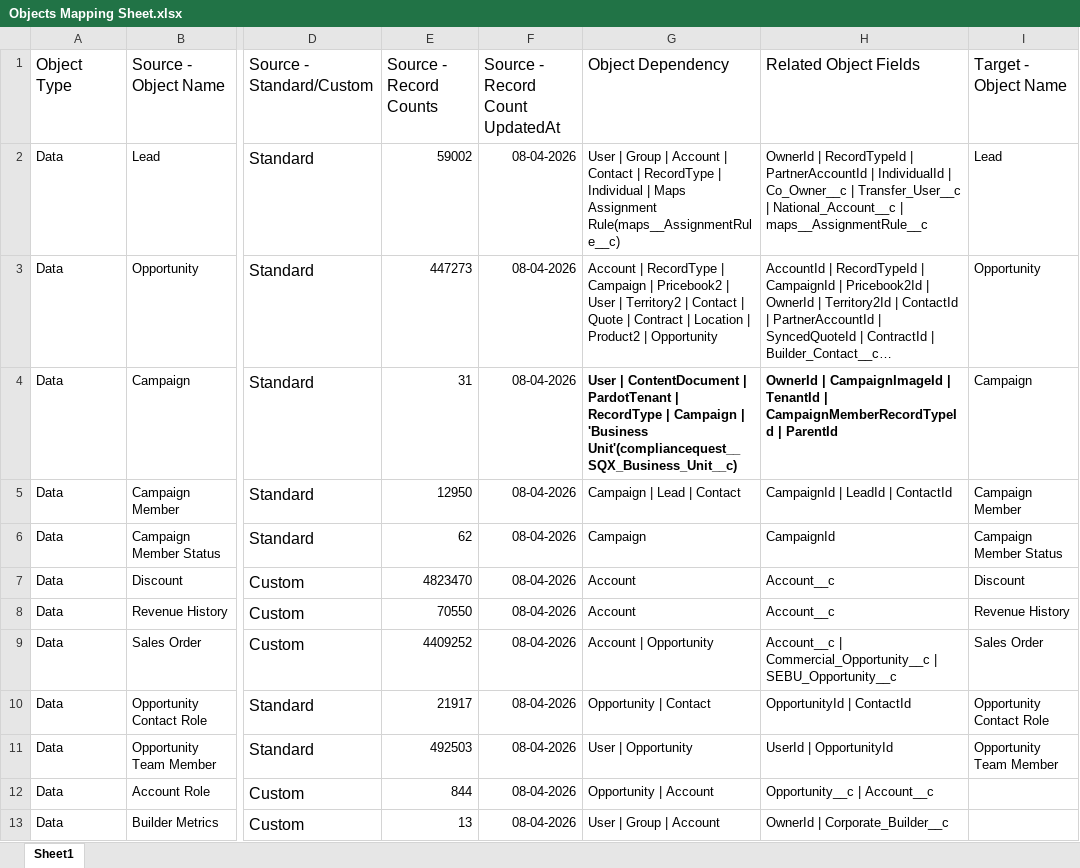
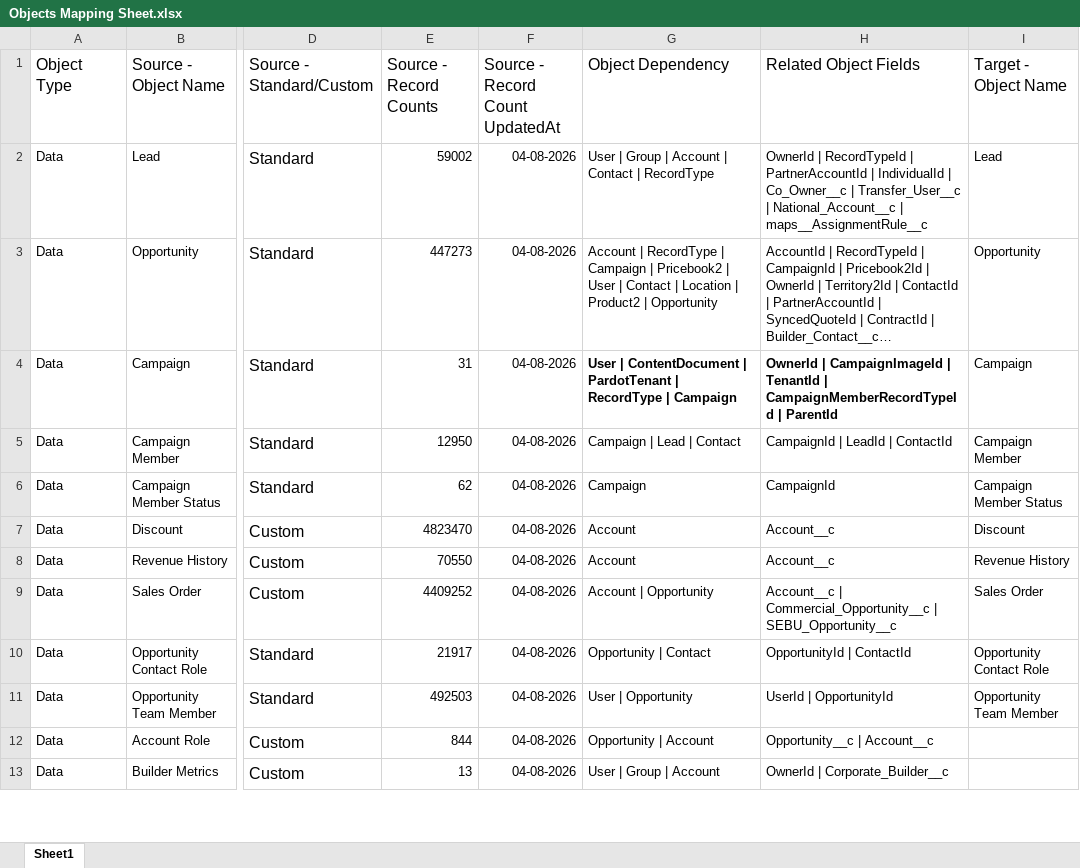
Before and after one commit to Magna-Marketing/miter-data-migration-stage4, an Excel workbook: Mapping & Audit Data/Objects Mapping Sheet.xlsx, sheet Sheet1, drawn as a sheet; only a part is shown, gaps mark what is left out; long unchanged cells end in …; values as stored, in another font and other column widths than the file's, no borders; charts and pictures not drawn; the diff covers the shown part only; the diff names each change by its address in the sheet, - before the commit and + after, or states it on an @@ line.

Commit message:
Add files via upload
File Updated

```diff
--- a/Mapping & Audit Data/Objects Mapping Sheet.xlsx (sheet Sheet1)
+++ b/Mapping & Audit Data/Objects Mapping Sheet.xlsx (sheet Sheet1)
-F2:F13 (Source - Record Count UpdatedAt): 08-04-2026
+F2:F13 (Source - Record Count UpdatedAt): 04-08-2026
-G2 (Object Dependency): …| RecordType | Individual | Maps Assignment Rule(maps__AssignmentRule__c)
+G2 (Object Dependency): …| RecordType
-G3 (Object Dependency): …User | Territory2 | Contact | Quote | Contract | Location…
+G3 (Object Dependency): …User | Contact | Location…
-G4 (Object Dependency): …| Campaign | 'Business Unit'(compliancequest__SQX_Business_Unit__c)
+G4 (Object Dependency): …| Campaign
```
Also changed, not shown: 6 added rows and 6 edited cells elsewhere in this sheet.
